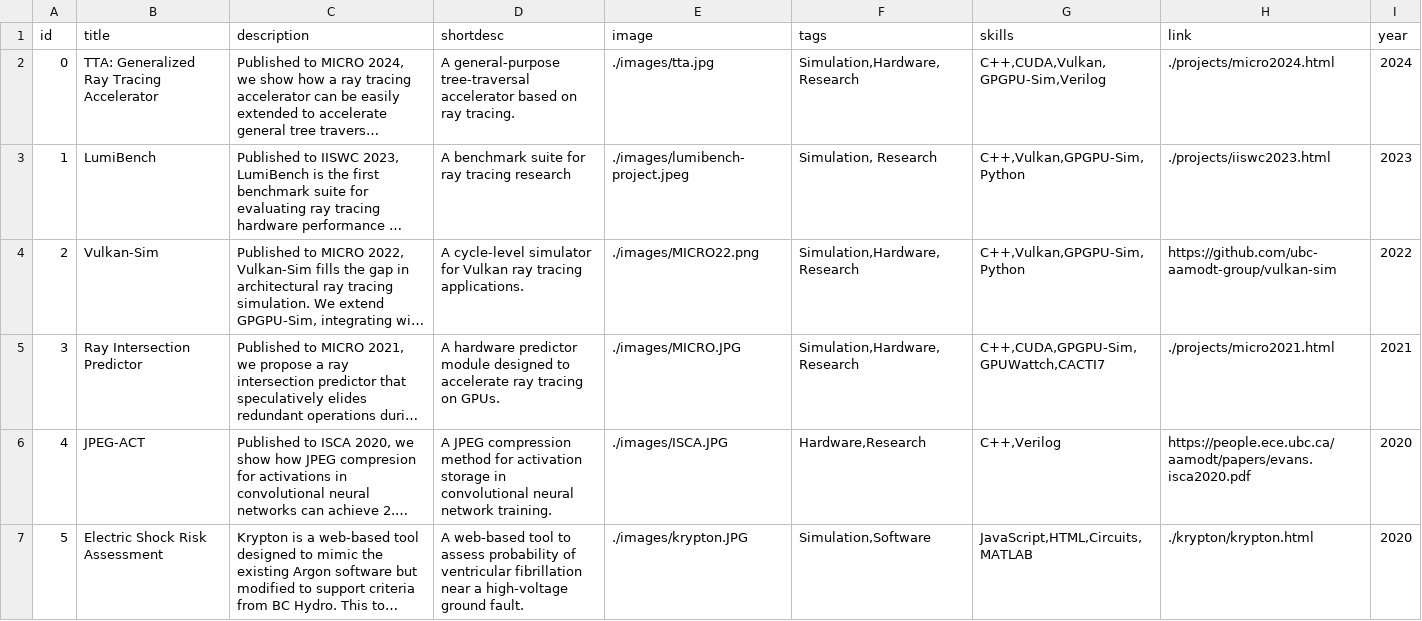
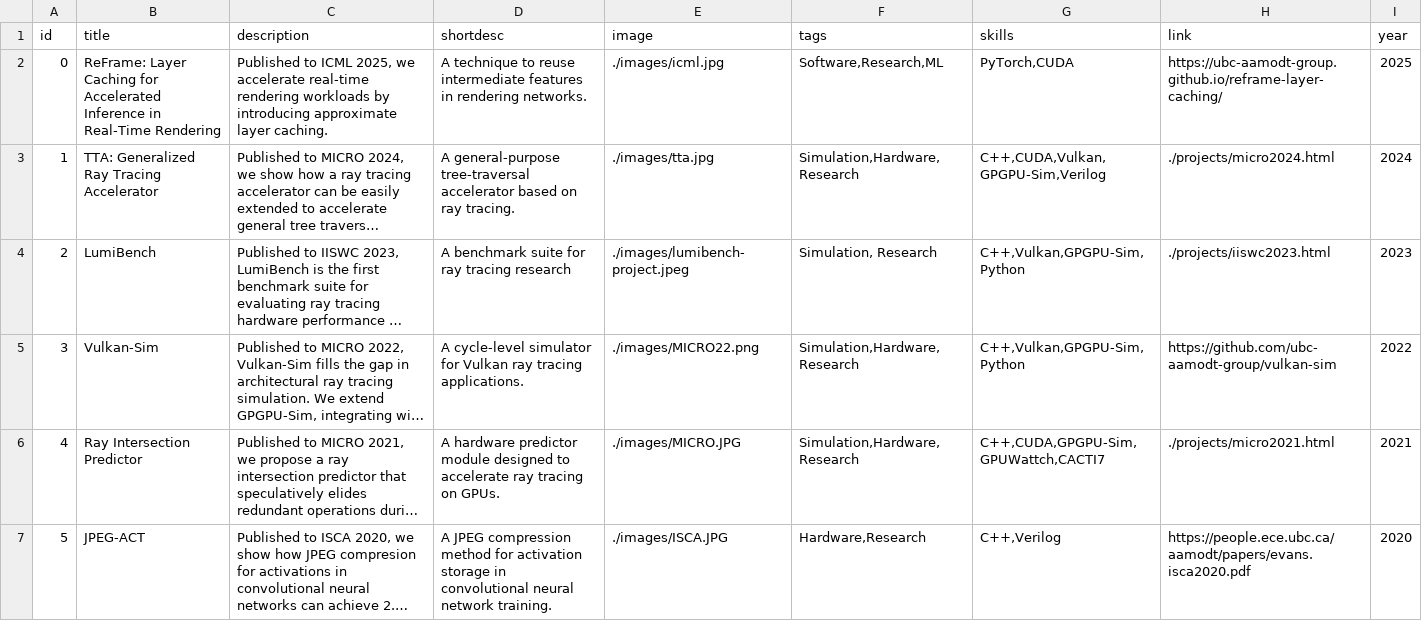
Before and after one commit to lucylufei/lucylufei.github.io, a CSV file: projectscsv.csv, drawn as a sheet; only a part is shown; the shorter side is filled out with more unchanged rows; long unchanged cells end in …; addresses are those after the commit; the diff names each change by its address in the sheet, - before the commit and + after, or states it on an @@ line.

```diff
--- a/projectscsv.csv
+++ b/projectscsv.csv
+row 2: 0 | ReFrame: Layer Caching for Accelerated Inference in Real-Time Rendering | Published to ICML 2025, we accelerate real-time rendering workloads by introducing approximate layer caching. | A technique to reuse intermediate features in rendering networks. | ./images/icml.jpg | Software,Research,ML | PyTorch,CUDA | https://ubc-aamodt-group.github.io/reframe-layer-caching/ | 2025
@@ column A (id) renumbered from row 3 down @@
```
Also changed, not shown: hikelog/hikes.csv, 31 other files.
